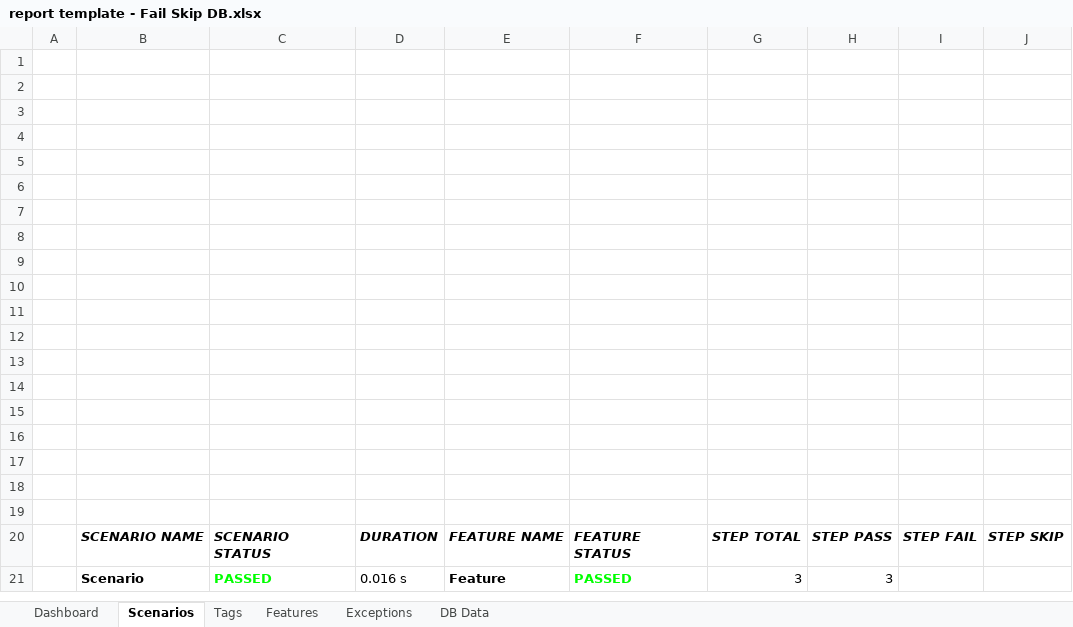
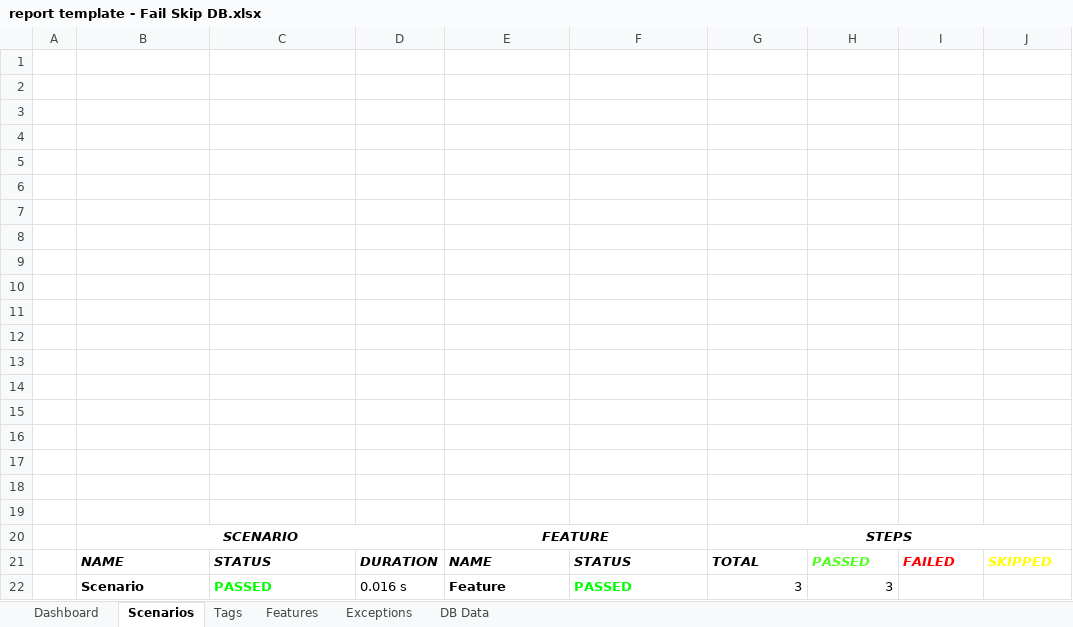
Before and after one commit to grasshopper7/extent-excel-report, an Excel workbook: src/main/resources/templates/report template - Fail Skip DB.xlsx, sheet Scenarios, drawn as a sheet; values as stored, in another font and other column widths than the file's, no borders; charts and pictures not drawn; removed rows and columns are numbered as before the commit, all else as after; the diff names each change by its address in the sheet, - before the commit and + after, or states it on an @@ line.

```diff
--- a/src/main/resources/templates/report template - Fail Skip DB.xlsx (sheet Scenarios)
+++ b/src/main/resources/templates/report template - Fail Skip DB.xlsx (sheet Scenarios)
-row 20:  | SCENARIO NAME | SCENARIO STATUS | DURATION | FEATURE NAME | FEATURE STATUS | STEP TOTAL | STEP PASS | STEP FAIL | STEP SKIP
+row 20:  | SCENARIO |  |  | FEATURE |  | STEPS
+row 21:  | NAME | STATUS | DURATION | NAME | STATUS | TOTAL | PASSED | FAILED | SKIPPED
```
Also changed, not shown: sheet Features, sheet Tags, charts or pictures, src/main/resources/templates/report template - All DB.xlsx, src/main/resources/templates/report template - Basic DB.xlsx.
